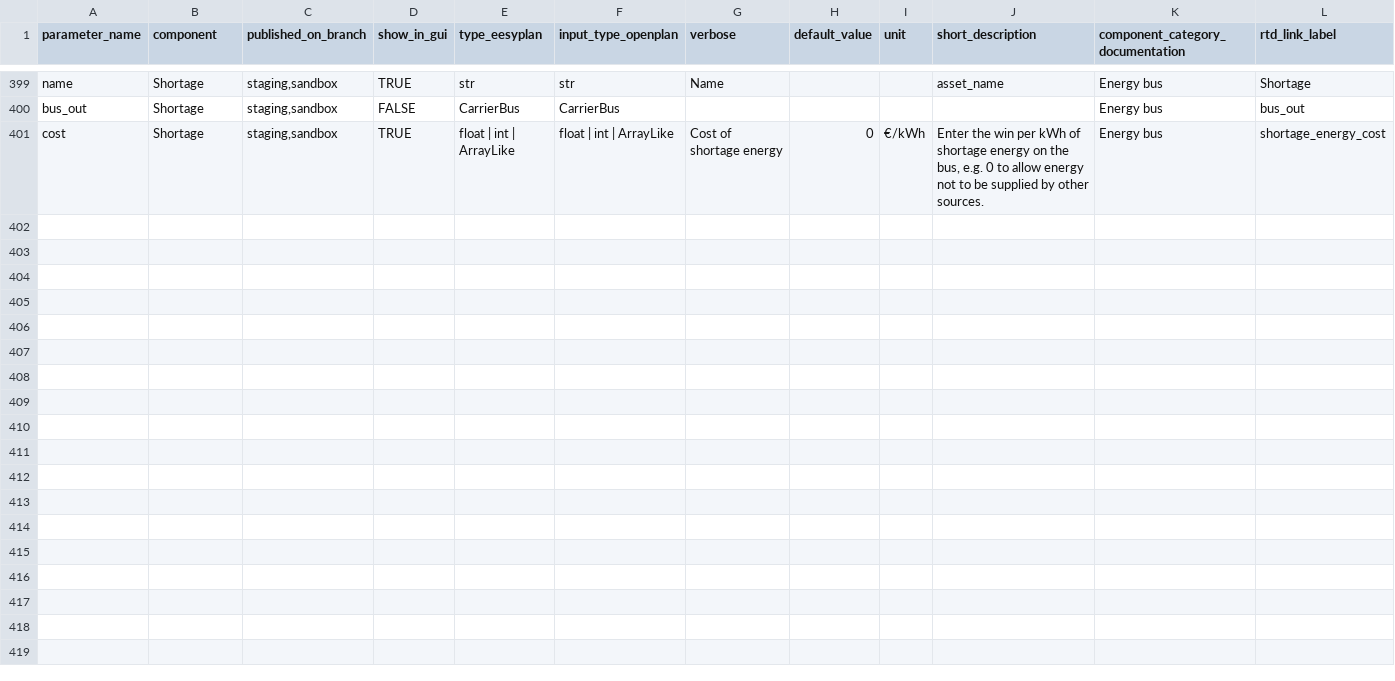
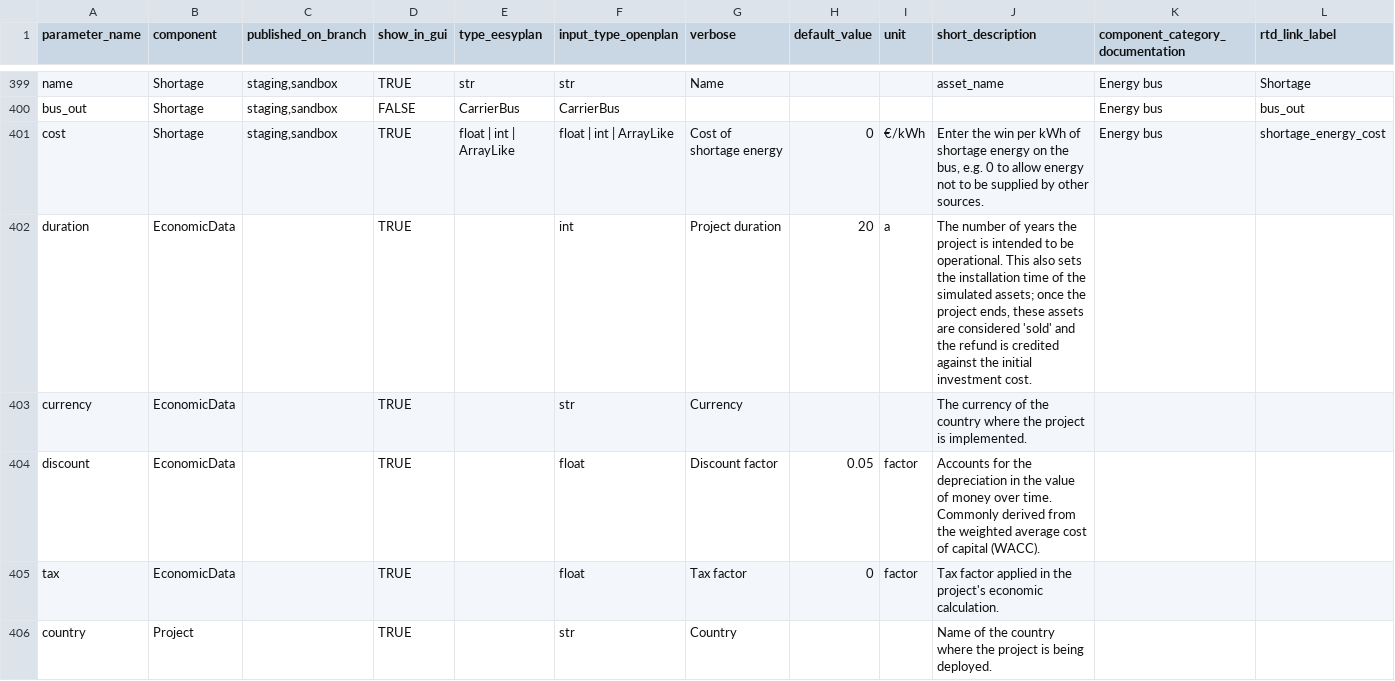
Before and after one commit to open-plan-tool/gui, a CSV file: app/resources/eesyplan_parameters_list.csv, drawn as a sheet; only a part is shown, gaps mark what is left out; rows hold the shown columns only; the diff covers the shown part only; the diff names each change by its address in the sheet, - before the commit and + after, or states it on an @@ line.

Commit message:
Add misc form fields to csv file

```diff
--- a/app/resources/eesyplan_parameters_list.csv
+++ b/app/resources/eesyplan_parameters_list.csv
+row 402: duration | EconomicData |  | TRUE |  | int | Project duration | 20 | a | The number of years the project is intended to be operational. This also sets the installation time of the simulated assets; once the project ends, these assets are considered 'sold' and the refund is credited against the initial investment cost.
+row 403: currency | EconomicData |  | TRUE |  | str | Currency |  |  | The currency of the country where the project is implemented.
+row 404: discount | EconomicData |  | TRUE |  | float | Discount factor | 0.05 | factor | Accounts for the depreciation in the value of money over time. Commonly derived from the weighted average cost of capital (WACC).
+row 405: tax | EconomicData |  | TRUE |  | float | Tax factor | 0 | factor | Tax factor applied in the project's economic calculation.
+row 406: country | Project |  | TRUE |  | str | Country |  |  | Name of the country where the project is being deployed.
```
Also changed, not shown: 14 added rows elsewhere in this file.
